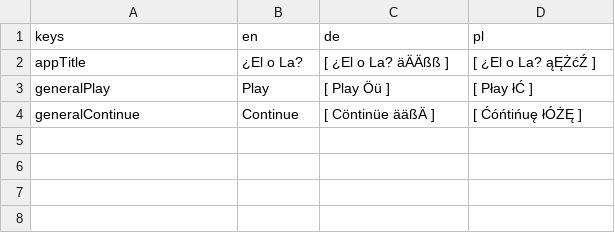
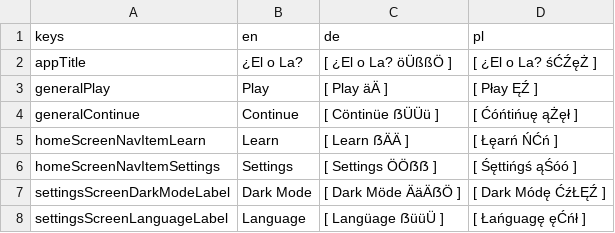
Before and after one commit to defuncart/elola, a CSV file: assets_dev/loca/loca-PSEUDO.csv, drawn as a sheet.

Commit message:
Feature/settings screen (#9)
Adds a settings screen where isDarkMode and language can be set.

Commits:
* Update loca.
* Add MobX dependency.
* HomeScreen add nav bar, refactor content to LearnScreen.
* Add SettingsStore.
* ISettingsDatabase: change language type from Locale to String.
* Add dependency grouped_buttons.
* Add SettingsScreen.

```diff
--- a/assets_dev/loca/loca-PSEUDO.csv
+++ b/assets_dev/loca/loca-PSEUDO.csv
@@ -1,4 +1,8 @@
 keys;en;de;pl
-appTitle;¿El o La?;[ ¿El o La? äÄÄßß ];[ ¿El o La? ąĘŻćŹ ]
-generalPlay;Play;[ Play Öü ];[ Płay łĆ ]
-generalContinue;Continue;[ Cöntinüe ääßÄ ];[ Ćóńtińuę łÓŻĘ ]
+appTitle;¿El o La?;[ ¿El o La? öÜßßÖ ];[ ¿El o La? śĆŹęŻ ]
+generalPlay;Play;[ Play äÄ ];[ Płay ĘŹ ]
+generalContinue;Continue;[ Cöntinüe ẞÜÜü ];[ Ćóńtińuę ąŻęł ]
+homeScreenNavItemLearn;Learn;[ Learn ẞÄÄ ];[ Łęarń ŃĆń ]
+homeScreenNavItemSettings;Settings;[ Settings ÖÖẞẞ ];[ Śęttińgś ąŚóó ]
+settingsScreenDarkModeLabel;Dark Mode;[ Dark Möde ÄäÄẞÖ ];[ Dark Módę ĆźŁĘŹ ]
+settingsScreenLanguageLabel;Language;[ Langüage ẞüüÜ ];[ Łańguagę ęĆńł ]
```
Also changed, not shown: 13 other files.
